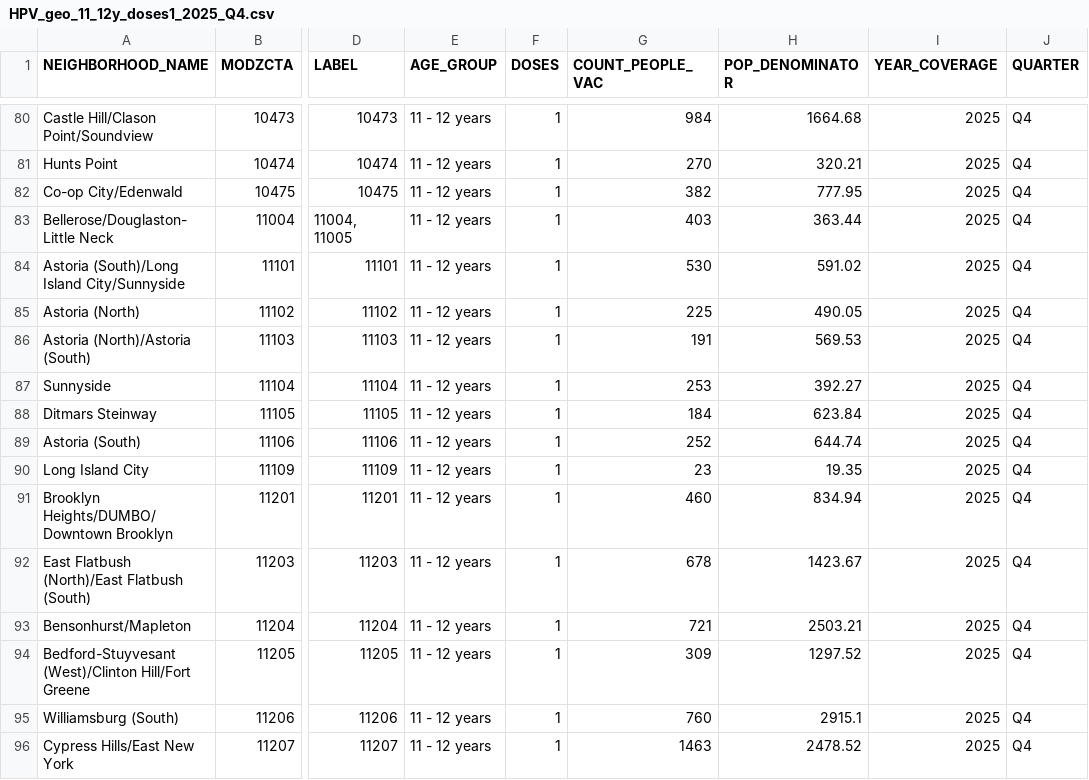
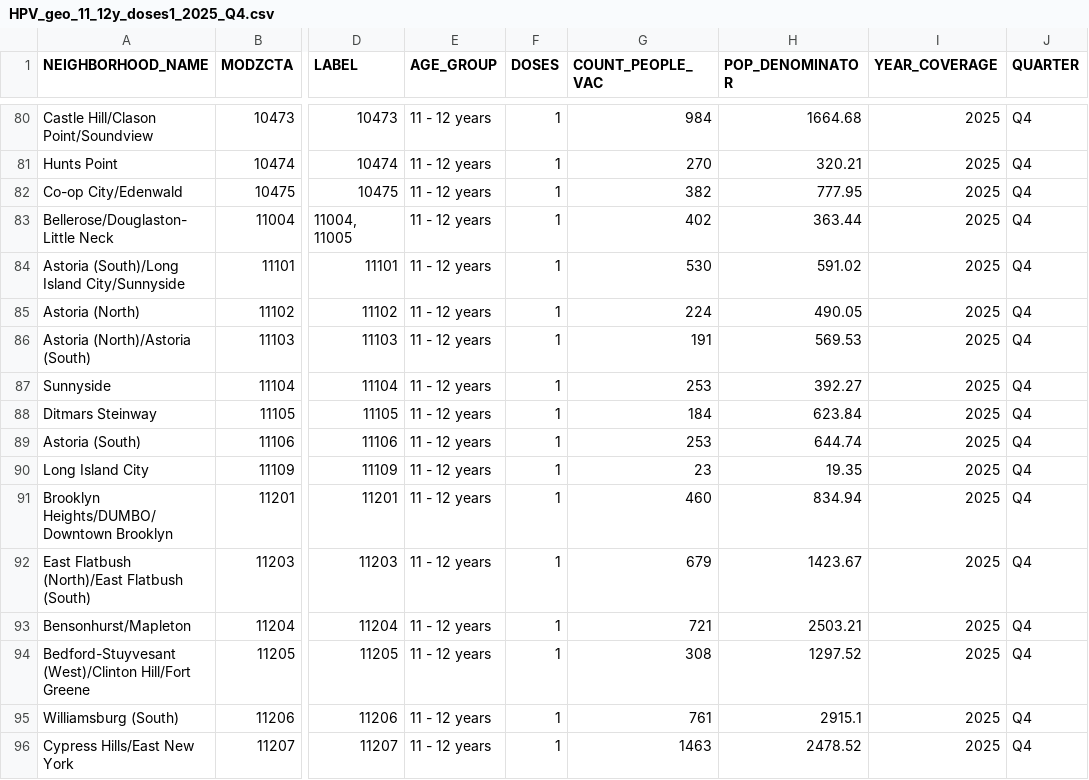
Before and after one commit to nychealth/Immunization-data-dev, a CSV file: visualizations/HPV_geo_11_12y_doses1_2025_Q4.csv, drawn as a sheet; only a part is shown, gaps mark what is left out; the diff covers the shown part only; the diff names each change by its address in the sheet, - before the commit and + after, or states it on an @@ line.

```diff
--- a/visualizations/HPV_geo_11_12y_doses1_2025_Q4.csv
+++ b/visualizations/HPV_geo_11_12y_doses1_2025_Q4.csv
-G83 (COUNT_PEOPLE_VAC): 403
+G83 (COUNT_PEOPLE_VAC): 402
-G85 (COUNT_PEOPLE_VAC): 225
+G85 (COUNT_PEOPLE_VAC): 224
-G89 (COUNT_PEOPLE_VAC): 252
+G89 (COUNT_PEOPLE_VAC): 253
-G92 (COUNT_PEOPLE_VAC): 678
+G92 (COUNT_PEOPLE_VAC): 679
-G94 (COUNT_PEOPLE_VAC): 309
+G94 (COUNT_PEOPLE_VAC): 308
-G95 (COUNT_PEOPLE_VAC): 760
+G95 (COUNT_PEOPLE_VAC): 761
```
Also changed, not shown: 88 edited cells elsewhere in this file, visualizations/HPV_borough_11_12y_doses1_2025_Q4.csv.
